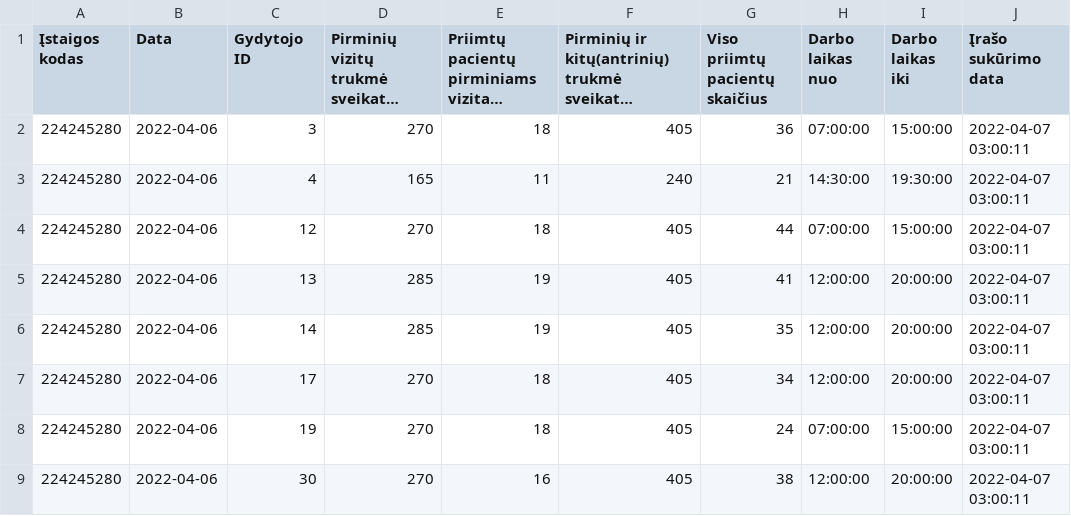
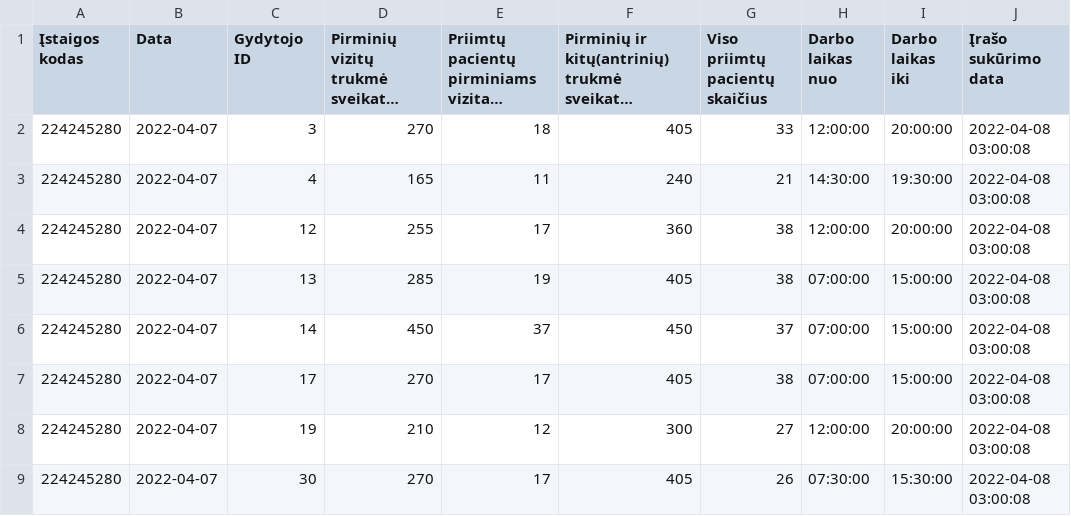
Before and after one commit to vilnius/lazdynu-poliklinika, a CSV file: 224245280_family_doctors_visits_hours.csv, drawn as a sheet; only a part is shown; long unchanged cells end in …; the diff covers the shown part only; the diff names each change by its address in the sheet, - before the commit and + after, or states it on an @@ line.

```diff
--- a/224245280_family_doctors_visits_hours.csv
+++ b/224245280_family_doctors_visits_hours.csv
-B2:B9 (Data): 2022-04-06
+B2:B9 (Data): 2022-04-07
-G2 (Viso priimtų pacientų skaičius): 36
+G2 (Viso priimtų pacientų skaičius): 33
-H2 (Darbo laikas nuo): 07:00:00
+H2 (Darbo laikas nuo): 12:00:00
-I2 (Darbo laikas iki): 15:00:00
+I2 (Darbo laikas iki): 20:00:00
-J2:J9 (Įrašo sukūrimo data): 2022-04-07 03:00:11
+J2:J9 (Įrašo sukūrimo data): 2022-04-08 03:00:08
-D4: 270
+D4: 255
-E4: 18
+E4: 17
-F4: 405
+F4: 360
-G4 (Viso priimtų pacientų skaičius): 44
+G4 (Viso priimtų pacientų skaičius): 38
-H4 (Darbo laikas nuo): 07:00:00
+H4 (Darbo laikas nuo): 12:00:00
-I4 (Darbo laikas iki): 15:00:00
+I4 (Darbo laikas iki): 20:00:00
-G5 (Viso priimtų pacientų skaičius): 41
+G5 (Viso priimtų pacientų skaičius): 38
-H5:H7 (Darbo laikas nuo): 12:00:00
+H5:H7 (Darbo laikas nuo): 07:00:00
-I5:I7 (Darbo laikas iki): 20:00:00
+I5:I7 (Darbo laikas iki): 15:00:00
-D6: 285
+D6: 450
-E6: 19
+E6: 37
-F6: 405
+F6: 450
-G6 (Viso priimtų pacientų skaičius): 35
+G6 (Viso priimtų pacientų skaičius): 37
-E7: 18
+E7: 17
-G7 (Viso priimtų pacientų skaičius): 34
+G7 (Viso priimtų pacientų skaičius): 38
-D8: 270
+D8: 210
-E8: 18
+E8: 12
-F8: 405
+F8: 300
-G8 (Viso priimtų pacientų skaičius): 24
+G8 (Viso priimtų pacientų skaičius): 27
-H8 (Darbo laikas nuo): 07:00:00
+H8 (Darbo laikas nuo): 12:00:00
-I8 (Darbo laikas iki): 15:00:00
+I8 (Darbo laikas iki): 20:00:00
-E9: 16
+E9: 17
-G9 (Viso priimtų pacientų skaičius): 38
+G9 (Viso priimtų pacientų skaičius): 26
-H9 (Darbo laikas nuo): 12:00:00
+H9 (Darbo laikas nuo): 07:30:00
-I9 (Darbo laikas iki): 20:00:00
+I9 (Darbo laikas iki): 15:30:00
```
Also changed, not shown: 49 edited cells elsewhere in this file, 224245280_family_doctors_list.csv, 1 other file.
